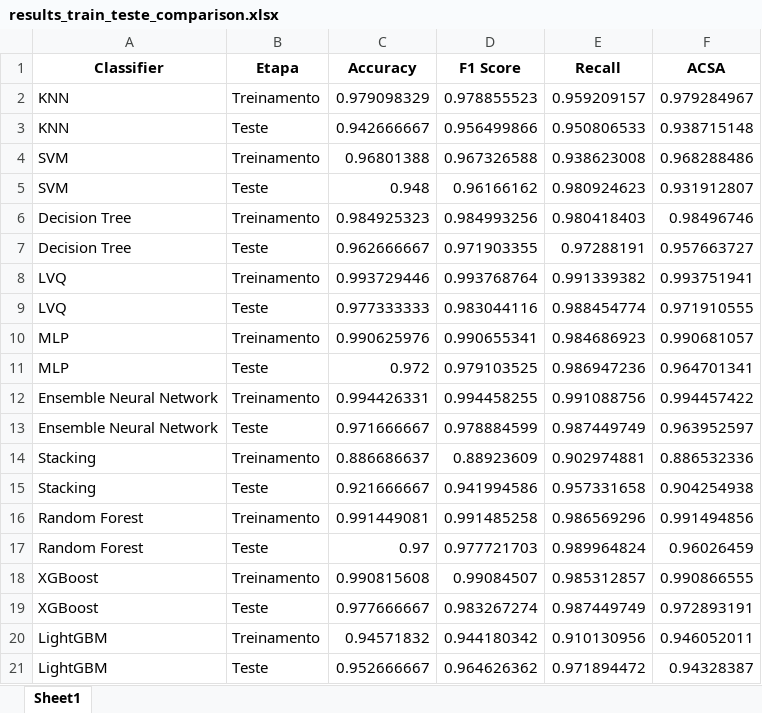
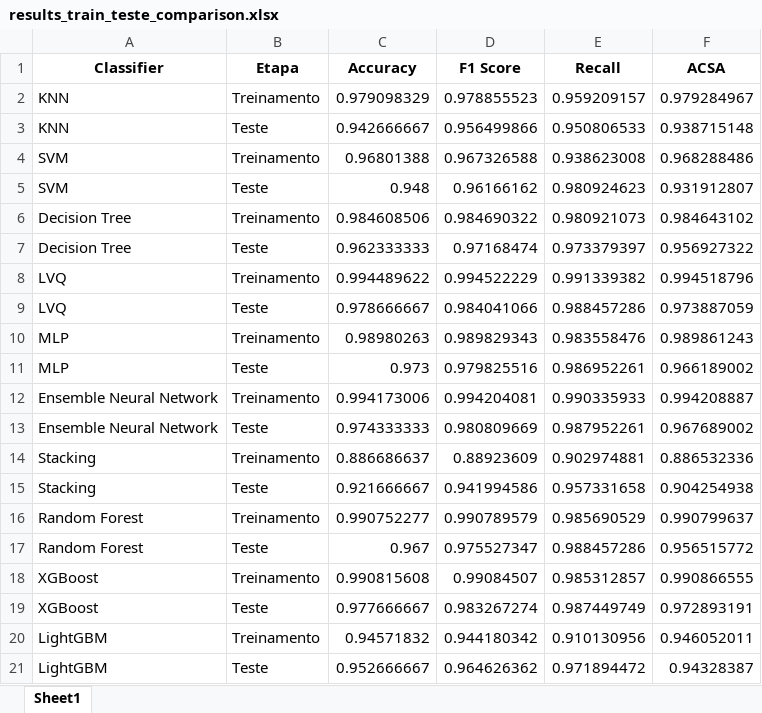
Before and after one commit to williamlapa/mestrado_mineracao, an Excel workbook: results_train_teste_comparison.xlsx, sheet Sheet1, drawn as a sheet; values as stored, in another font and other column widths than the file's, no borders; removed rows and columns are numbered as before the commit, all else as after; the diff names each change by its address in the sheet, - before the commit and + after, or states it on an @@ line.

```diff
--- a/results_train_teste_comparison.xlsx (sheet Sheet1)
+++ b/results_train_teste_comparison.xlsx (sheet Sheet1)
-row 6: Decision Tree | Treinamento | 0.984925323 | 0.984993256 | 0.980418403 | 0.98496746
-row 7: Decision Tree | Teste | 0.962666667 | 0.971903355 | 0.97288191 | 0.957663727
-row 8: LVQ | Treinamento | 0.993729446 | 0.993768764 | 0.991339382 | 0.993751941
-row 9: LVQ | Teste | 0.977333333 | 0.983044116 | 0.988454774 | 0.971910555
-row 10: MLP | Treinamento | 0.990625976 | 0.990655341 | 0.984686923 | 0.990681057
-row 11: MLP | Teste | 0.972 | 0.979103525 | 0.986947236 | 0.964701341
-row 12: Ensemble Neural Network | Treinamento | 0.994426331 | 0.994458255 | 0.991088756 | 0.994457422
-row 13: Ensemble Neural Network | Teste | 0.971666667 | 0.978884599 | 0.987449749 | 0.963952597
+row 6: Decision Tree | Treinamento | 0.984608506 | 0.984690322 | 0.980921073 | 0.984643102
+row 7: Decision Tree | Teste | 0.962333333 | 0.97168474 | 0.973379397 | 0.956927322
+row 8: LVQ | Treinamento | 0.994489622 | 0.994522229 | 0.991339382 | 0.994518796
+row 9: LVQ | Teste | 0.978666667 | 0.984041066 | 0.988457286 | 0.973887059
+row 10: MLP | Treinamento | 0.98980263 | 0.989829343 | 0.983558476 | 0.989861243
+row 11: MLP | Teste | 0.973 | 0.979825516 | 0.986952261 | 0.966189002
+row 12: Ensemble Neural Network | Treinamento | 0.994173006 | 0.994204081 | 0.990335933 | 0.994208887
+row 13: Ensemble Neural Network | Teste | 0.974333333 | 0.980809669 | 0.987952261 | 0.967689002
-row 16: Random Forest | Treinamento | 0.991449081 | 0.991485258 | 0.986569296 | 0.991494856
-row 17: Random Forest | Teste | 0.97 | 0.977721703 | 0.989964824 | 0.96026459
+row 16: Random Forest | Treinamento | 0.990752277 | 0.990789579 | 0.985690529 | 0.990799637
+row 17: Random Forest | Teste | 0.967 | 0.975527347 | 0.988457286 | 0.956515772
```
Also changed, not shown: results_adasyn_comparison.xlsx, results_stress_test.xlsx, 6 other files.
